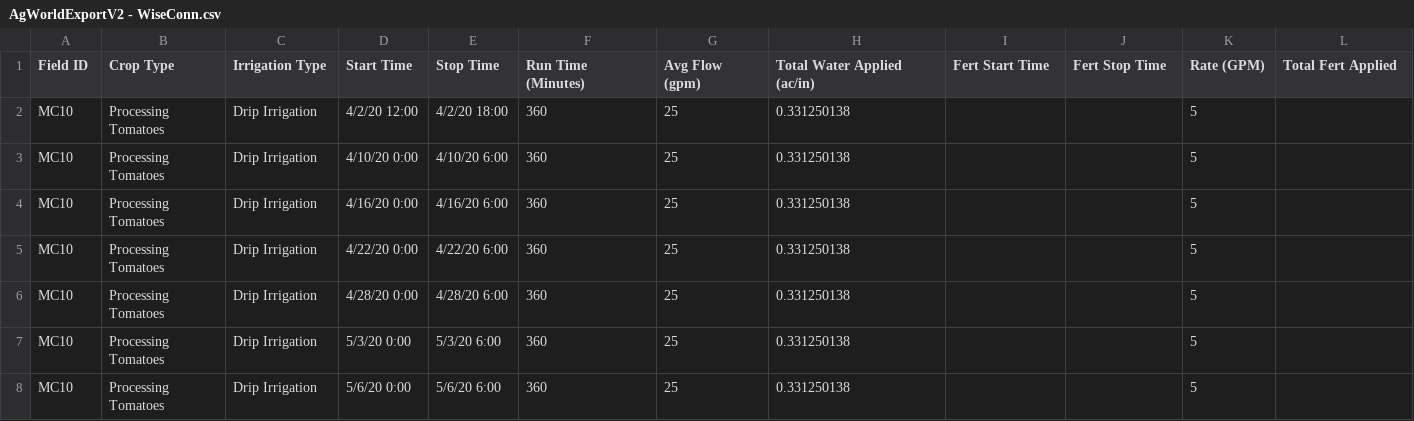
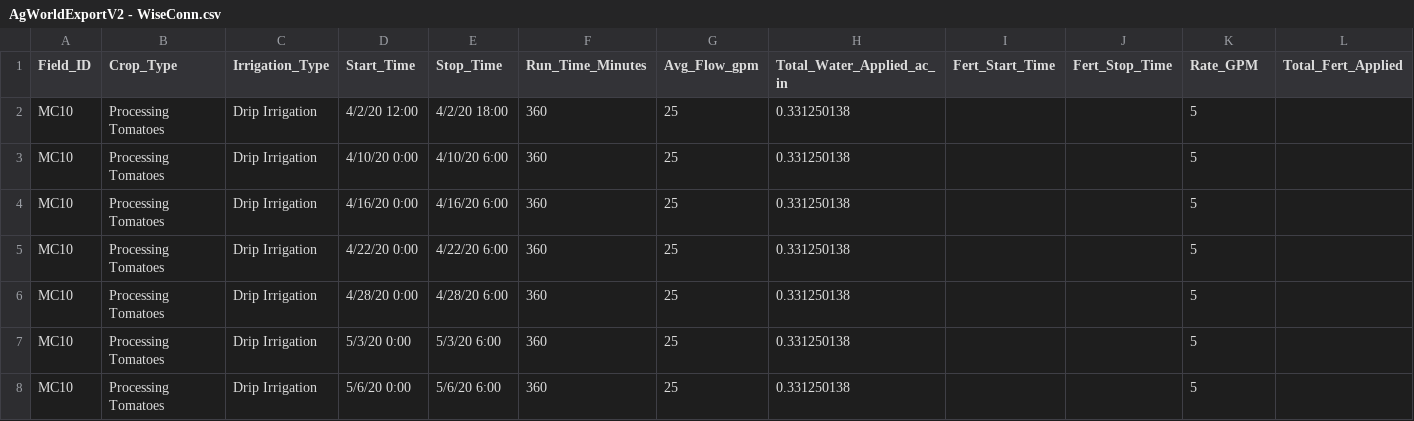
Before and after one commit to camillevo/CSE120_VeracruzVentures, a CSV file: veracruz-ventures/src/data/AgWorldExportV2 - WiseConn.csv, drawn as a sheet; only a part is shown.

Commit message:
fixed data from database

```diff
--- a/veracruz-ventures/src/data/AgWorldExportV2 - WiseConn.csv
+++ b/veracruz-ventures/src/data/AgWorldExportV2 - WiseConn.csv
@@ -1,2 +1,2 @@
-Field ID,Crop Type,Irrigation Type,Start Time,Stop Time,Run Time (Minutes),Avg Flow (gpm),Total Water Applied (ac/in),Fert Start Time,Fert Stop Time,Rate (GPM),Total Fert Applied
+Field_ID,Crop_Type,Irrigation_Type,Start_Time,Stop_Time,Run_Time_Minutes,Avg_Flow_gpm,Total_Water_Applied_ac_in,Fert_Start_Time,Fert_Stop_Time,Rate_GPM,Total_Fert_Applied
 MC10,Processing Tomatoes,Drip Irrigation,4/2/20 12:00,4/2/20 18:00,360,25,0.331250138,,,5,
```
Also changed, not shown: veracruz-ventures/src/data/AgWorldExportV1.csv, 6 other files.
